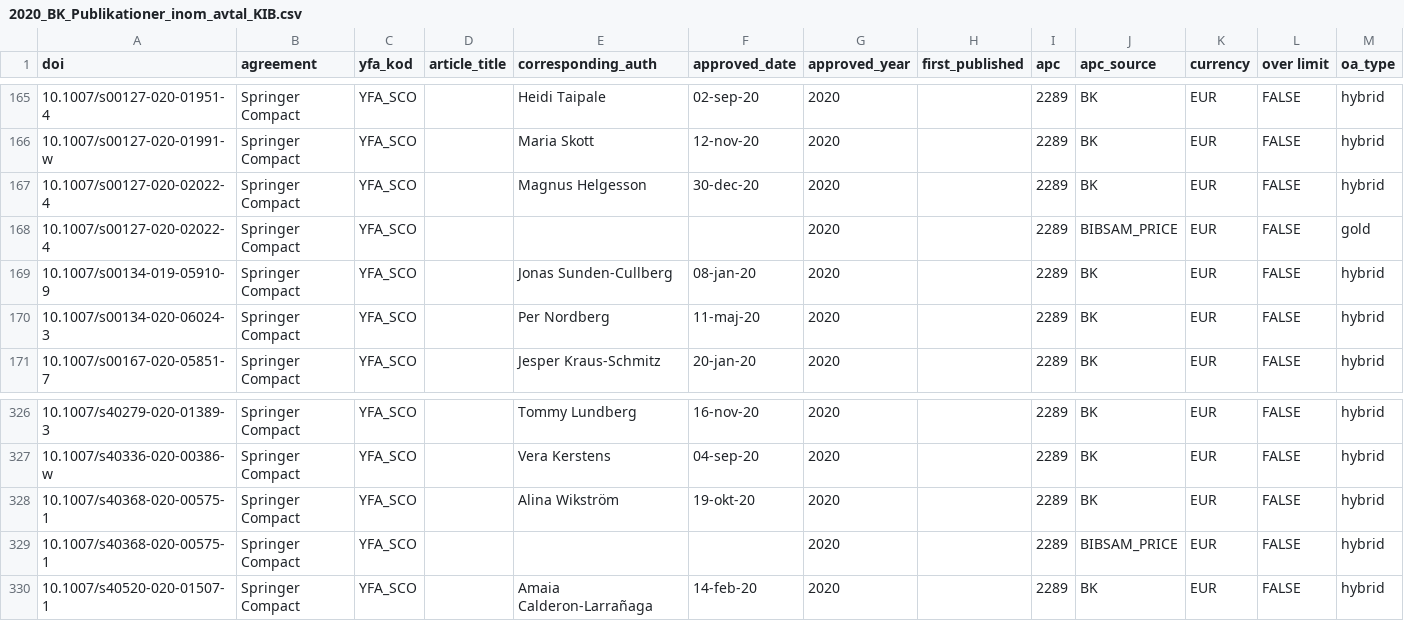
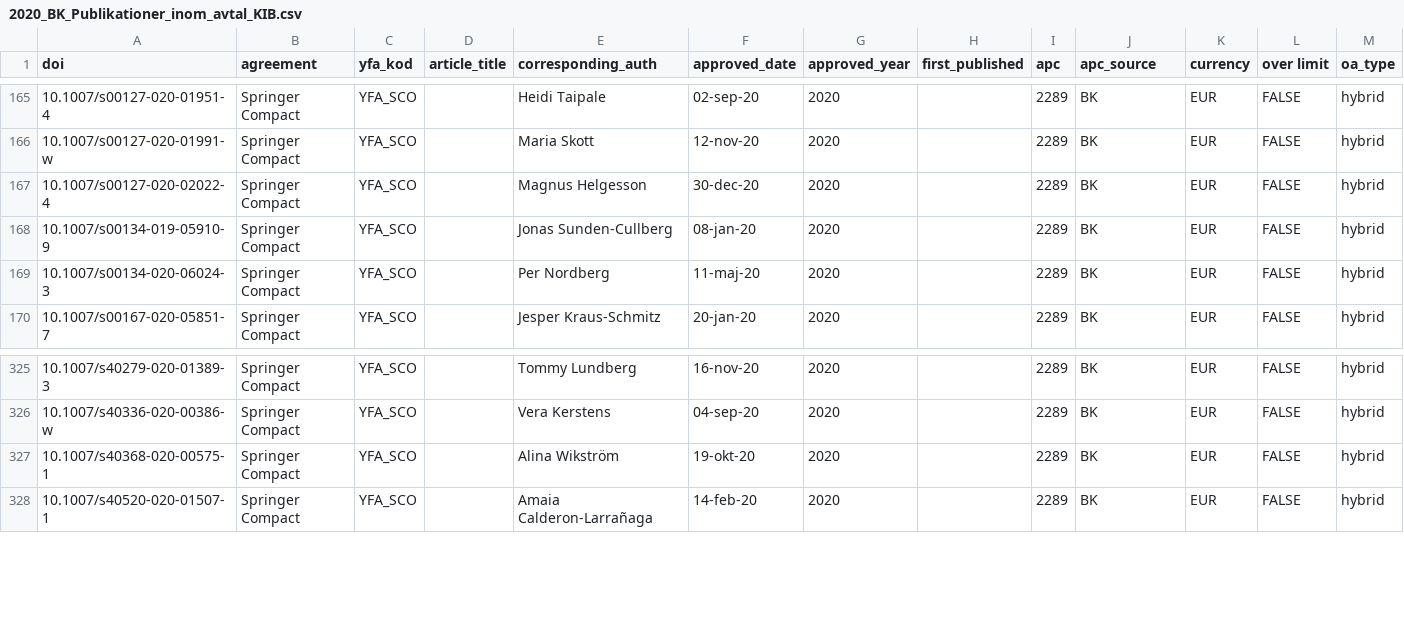
Before and after one commit to KIBiblioteket/OA-data, a CSV file: 2020_BK_Publikationer_inom_avtal_KIB.csv, drawn as a sheet; only a part is shown, gaps mark what is left out; the diff names each change by its address in the sheet, - before the commit and + after, or states it on an @@ line.

Commit message:
Add files via upload
Remove duplicates

```diff
--- a/2020_BK_Publikationer_inom_avtal_KIB.csv
+++ b/2020_BK_Publikationer_inom_avtal_KIB.csv
-row 168: 10.1007/s00127-020-02022-4 | Springer Compact | YFA_SCO |  |  |  | 2020 |  | 2289 | BIBSAM_PRICE | EUR | FALSE | gold
-row 329: 10.1007/s40368-020-00575-1 | Springer Compact | YFA_SCO |  |  |  | 2020 |  | 2289 | BIBSAM_PRICE | EUR | FALSE | hybrid
```
